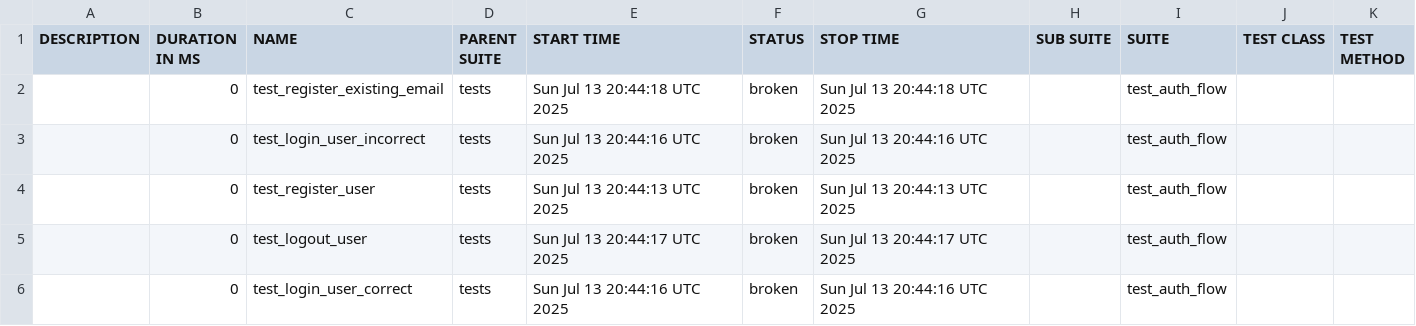
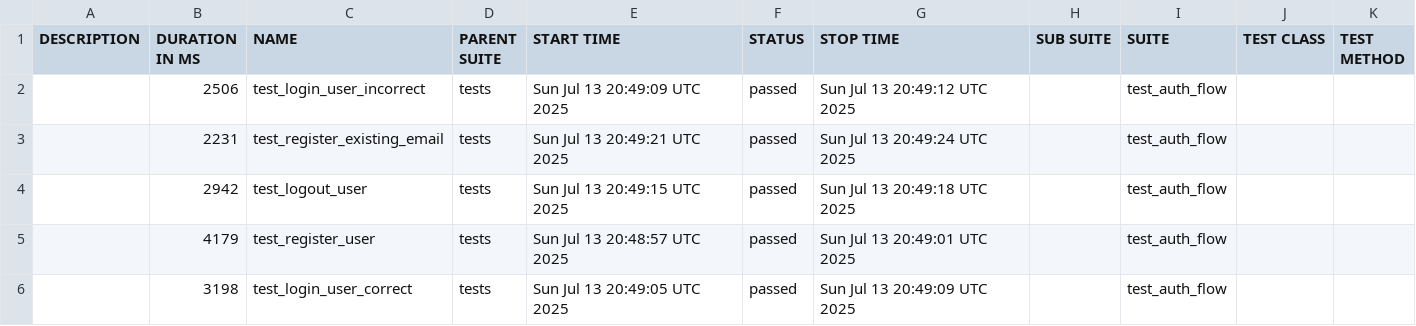
Before and after one commit to AQR88/Playwright_pytest, a CSV file: data/suites.csv, drawn as a sheet.

```diff
--- a/data/suites.csv
+++ b/data/suites.csv
@@ -1,6 +1,6 @@
 "DESCRIPTION","DURATION IN MS","NAME","PARENT SUITE","START TIME","STATUS","STOP TIME","SUB SUITE","SUITE","TEST CLASS","TEST METHOD"
-"","0","test_register_existing_email","tests","Sun Jul 13 20:44:18 UTC 2025","broken","Sun Jul 13 20:44:18 UTC 2025","","test_auth_flow","",""
-"","0","test_login_user_incorrect","tests","Sun Jul 13 20:44:16 UTC 2025","broken","Sun Jul 13 20:44:16 UTC 2025","","test_auth_flow","",""
-"","0","test_register_user","tests","Sun Jul 13 20:44:13 UTC 2025","broken","Sun Jul 13 20:44:13 UTC 2025","","test_auth_flow","",""
-"","0","test_logout_user","tests","Sun Jul 13 20:44:17 UTC 2025","broken","Sun Jul 13 20:44:17 UTC 2025","","test_auth_flow","",""
-"","0","test_login_user_correct","tests","Sun Jul 13 20:44:16 UTC 2025","broken","Sun Jul 13 20:44:16 UTC 2025","","test_auth_flow","",""
+"","2506","test_login_user_incorrect","tests","Sun Jul 13 20:49:09 UTC 2025","passed","Sun Jul 13 20:49:12 UTC 2025","","test_auth_flow","",""
+"","2231","test_register_existing_email","tests","Sun Jul 13 20:49:21 UTC 2025","passed","Sun Jul 13 20:49:24 UTC 2025","","test_auth_flow","",""
+"","2942","test_logout_user","tests","Sun Jul 13 20:49:15 UTC 2025","passed","Sun Jul 13 20:49:18 UTC 2025","","test_auth_flow","",""
+"","4179","test_register_user","tests","Sun Jul 13 20:48:57 UTC 2025","passed","Sun Jul 13 20:49:01 UTC 2025","","test_auth_flow","",""
+"","3198","test_login_user_correct","tests","Sun Jul 13 20:49:05 UTC 2025","passed","Sun Jul 13 20:49:09 UTC 2025","","test_auth_flow","",""
```
Also changed, not shown: 38 other files.
